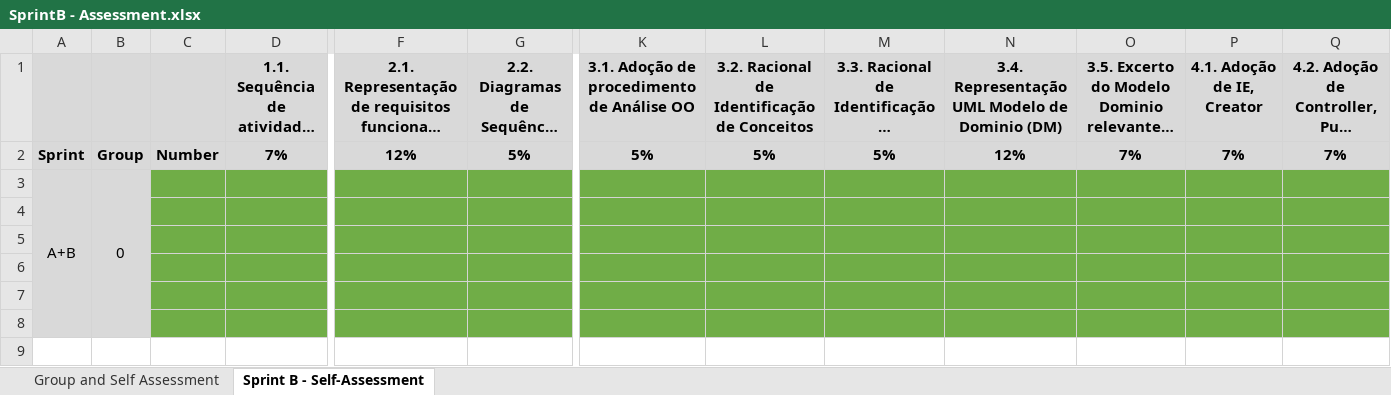
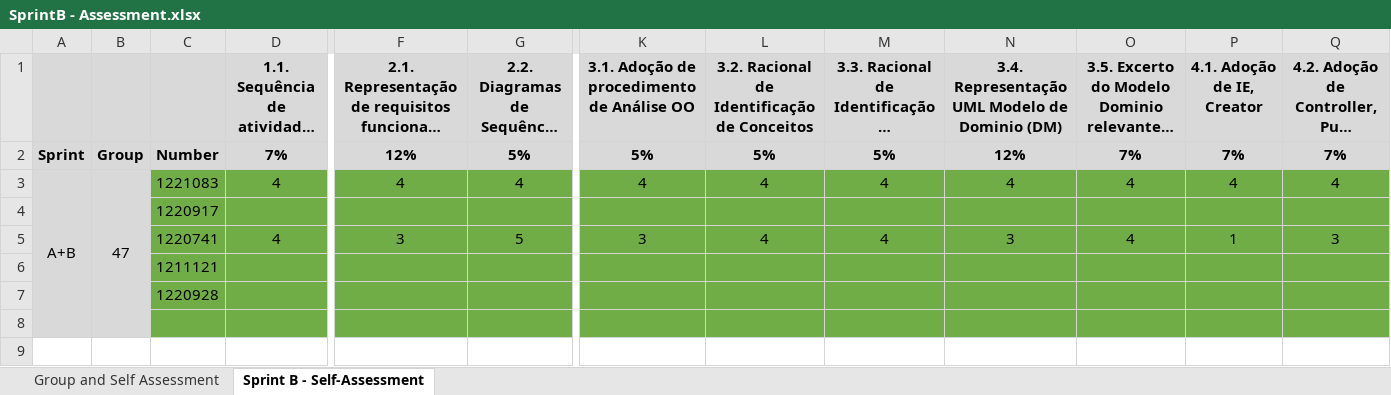
Before and after one commit to Rodrick0209/ISEP-LAPR2-22-23, an Excel workbook: docs/Sprint-B/SprintB - Assessment.xlsx, sheet Sprint B - Self-Assessment, drawn as a sheet; only a part is shown, gaps mark what is left out; long unchanged cells end in …; values as stored, in another font and other column widths than the file's, no borders; removed rows and columns are numbered as before the commit, all else as after; rows hold the shown columns only; the diff names each change by its address in the sheet, - before the commit and + after, or states it on an @@ line.

Commit message:
US Finalization - Sprint B

```diff
--- a/docs/Sprint-B/SprintB - Assessment.xlsx (sheet Sprint B - Self-Assessment)
+++ b/docs/Sprint-B/SprintB - Assessment.xlsx (sheet Sprint B - Self-Assessment)
-row 3: A+B | 0
-row 4: (empty)
+row 3: A+B | 47 | 1221083 | 4 | 4 | 4 | 4 | 4 | 4 | 4 | 4 | 4 | 4
-C4: (empty)
+C4: 1220917
+row 5:  |  | 1220741 | 4 | 3 | 5 | 3 | 4 | 4 | 3 | 4 | 1 | 3
-C6: (empty)
+C6: 1211121
-C7: (empty)
+C7: 1220928
```
Also changed, not shown: sheet Group and Self Assessment, formulas that keep their value, 4 other files.
